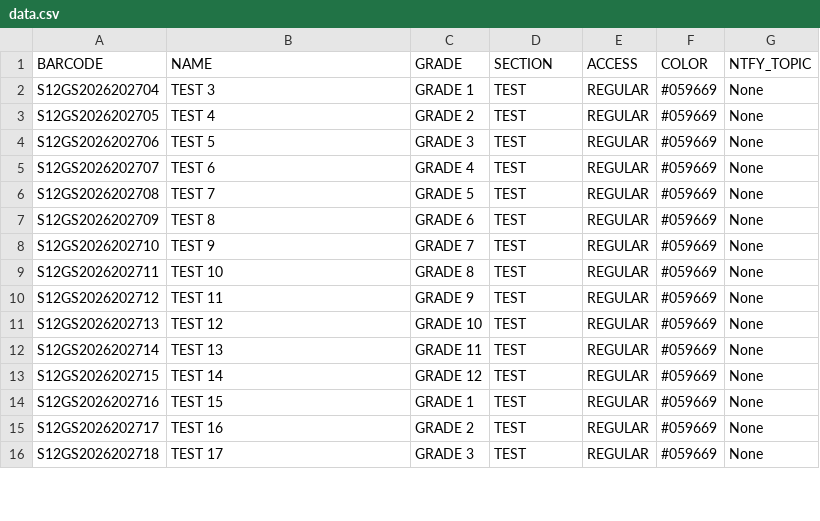
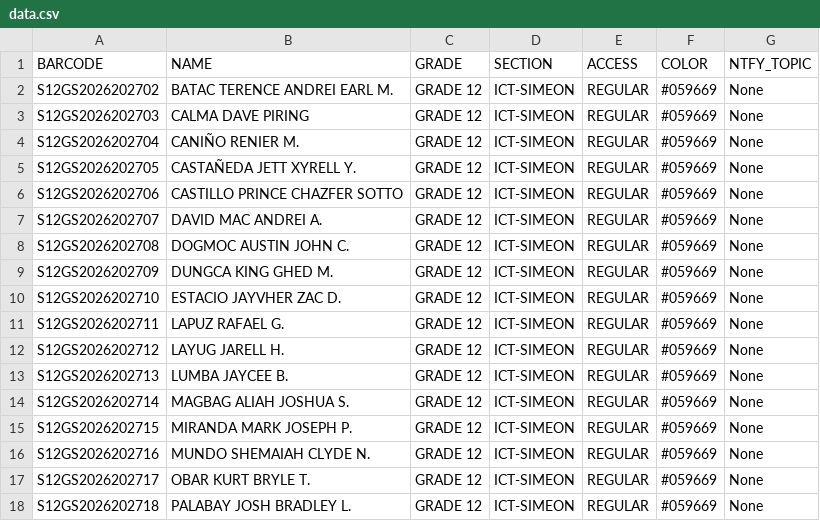
Before and after one commit to CVAFPI/ID-BIO-Project, a CSV file: data.csv, drawn as a sheet; only a part is shown; the diff covers the shown part only.

```diff
--- a/data.csv
+++ b/data.csv
@@ -1,16 +1,18 @@
 BARCODE,NAME,GRADE,SECTION,ACCESS,COLOR,NTFY_TOPIC
-S12GS2026202704,TEST 3,GRADE 1,TEST,REGULAR,#059669,None
-S12GS2026202705,TEST 4,GRADE 2,TEST,REGULAR,#059669,None
-S12GS2026202706,TEST 5,GRADE 3,TEST,REGULAR,#059669,None
-S12GS2026202707,TEST 6,GRADE 4,TEST,REGULAR,#059669,None
-S12GS2026202708,TEST 7,GRADE 5,TEST,REGULAR,#059669,None
-S12GS2026202709,TEST 8,GRADE 6,TEST,REGULAR,#059669,None
-S12GS2026202710,TEST 9,GRADE 7,TEST,REGULAR,#059669,None
-S12GS2026202711,TEST 10,GRADE 8,TEST,REGULAR,#059669,None
-S12GS2026202712,TEST 11,GRADE 9,TEST,REGULAR,#059669,None
-S12GS2026202713,TEST 12,GRADE 10,TEST,REGULAR,#059669,None
-S12GS2026202714,TEST 13,GRADE 11,TEST,REGULAR,#059669,None
-S12GS2026202715,TEST 14,GRADE 12,TEST,REGULAR,#059669,None
-S12GS2026202716,TEST 15,GRADE 1,TEST,REGULAR,#059669,None
-S12GS2026202717,TEST 16,GRADE 2,TEST,REGULAR,#059669,None
-S12GS2026202718,TEST 17,GRADE 3,TEST,REGULAR,#059669,None
+S12GS2026202702,BATAC TERENCE ANDREI EARL M.,GRADE 12,ICT-SIMEON,REGULAR,#059669,None
+S12GS2026202703,CALMA DAVE PIRING,GRADE 12,ICT-SIMEON,REGULAR,#059669,None
+S12GS2026202704,CANIÑO RENIER M.,GRADE 12,ICT-SIMEON,REGULAR,#059669,None
+S12GS2026202705,CASTAÑEDA JETT XYRELL Y.,GRADE 12,ICT-SIMEON,REGULAR,#059669,None
+S12GS2026202706,CASTILLO PRINCE CHAZFER SOTTO,GRADE 12,ICT-SIMEON,REGULAR,#059669,None
+S12GS2026202707,DAVID MAC ANDREI A.,GRADE 12,ICT-SIMEON,REGULAR,#059669,None
+S12GS2026202708,DOGMOC AUSTIN JOHN C.,GRADE 12,ICT-SIMEON,REGULAR,#059669,None
+S12GS2026202709,DUNGCA KING GHED M.,GRADE 12,ICT-SIMEON,REGULAR,#059669,None
+S12GS2026202710,ESTACIO JAYVHER ZAC D.,GRADE 12,ICT-SIMEON,REGULAR,#059669,None
+S12GS2026202711,LAPUZ RAFAEL G.,GRADE 12,ICT-SIMEON,REGULAR,#059669,None
+S12GS2026202712,LAYUG JARELL H.,GRADE 12,ICT-SIMEON,REGULAR,#059669,None
+S12GS2026202713,LUMBA JAYCEE B.,GRADE 12,ICT-SIMEON,REGULAR,#059669,None
+S12GS2026202714,MAGBAG ALIAH JOSHUA S.,GRADE 12,ICT-SIMEON,REGULAR,#059669,None
+S12GS2026202715,MIRANDA MARK JOSEPH P.,GRADE 12,ICT-SIMEON,REGULAR,#059669,None
+S12GS2026202716,MUNDO SHEMAIAH CLYDE N.,GRADE 12,ICT-SIMEON,REGULAR,#059669,None
+S12GS2026202717,OBAR KURT BRYLE T.,GRADE 12,ICT-SIMEON,REGULAR,#059669,None
+S12GS2026202718,PALABAY JOSH BRADLEY L.,GRADE 12,ICT-SIMEON,REGULAR,#059669,None
```
Also changed, not shown: 10 added rows and 32 edited cells elsewhere in this file, 5 other files.
